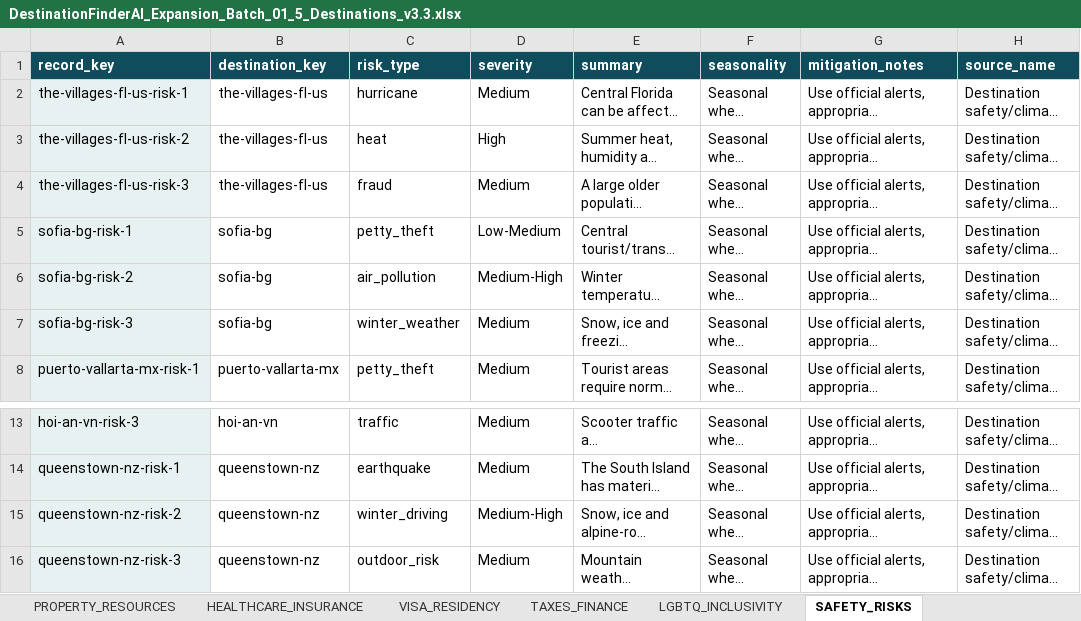
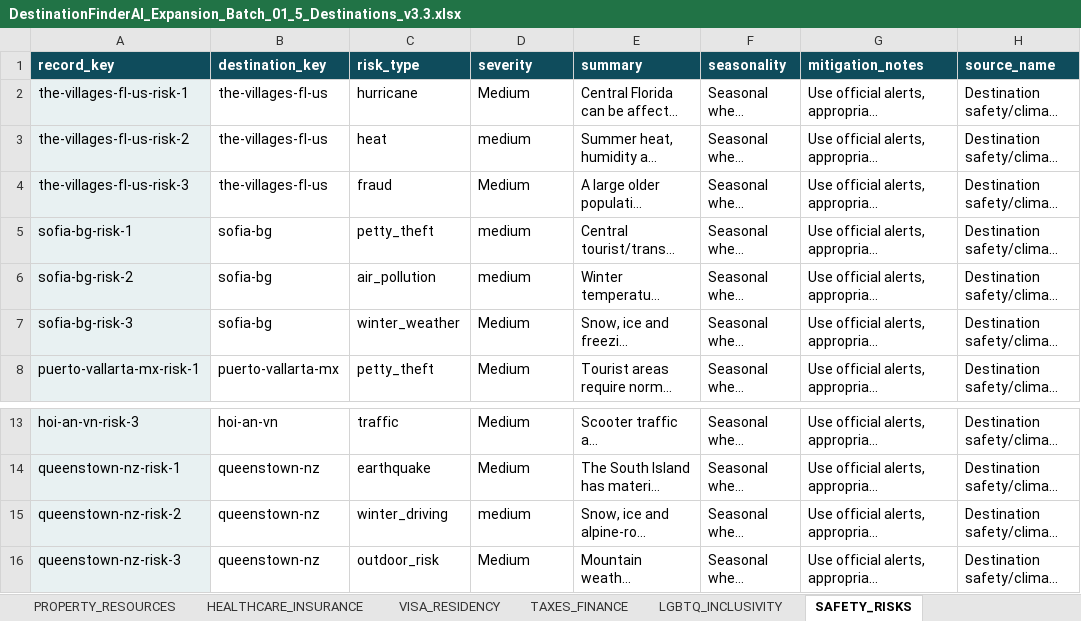
Before and after one commit to cdardano21/horizon-atlas-v2, an Excel workbook: data/DestinationFinderAI_Expansion_Batch_01_5_Destinations_v3.3.xlsx, sheet SAFETY_RISKS, drawn as a sheet; only a part is shown, gaps mark what is left out; long unchanged cells end in …; values as stored, in another font and other column widths than the file's, no borders; the diff names each change by its address in the sheet, - before the commit and + after, or states it on an @@ line.

```diff
--- a/data/DestinationFinderAI_Expansion_Batch_01_5_Destinations_v3.3.xlsx (sheet SAFETY_RISKS)
+++ b/data/DestinationFinderAI_Expansion_Batch_01_5_Destinations_v3.3.xlsx (sheet SAFETY_RISKS)
-D3 (severity): High
+D3 (severity): medium
-D5 (severity): Low-Medium
+D5 (severity): medium
-D6 (severity): Medium-High
+D6 (severity): medium
-D15 (severity): Medium-High
+D15 (severity): medium
```
Also changed, not shown: sheet LGBTQ_INCLUSIVITY, data/DestinationFinderAI_Expansion_Batch_02_5_Destinations_v3.3.xlsx.
